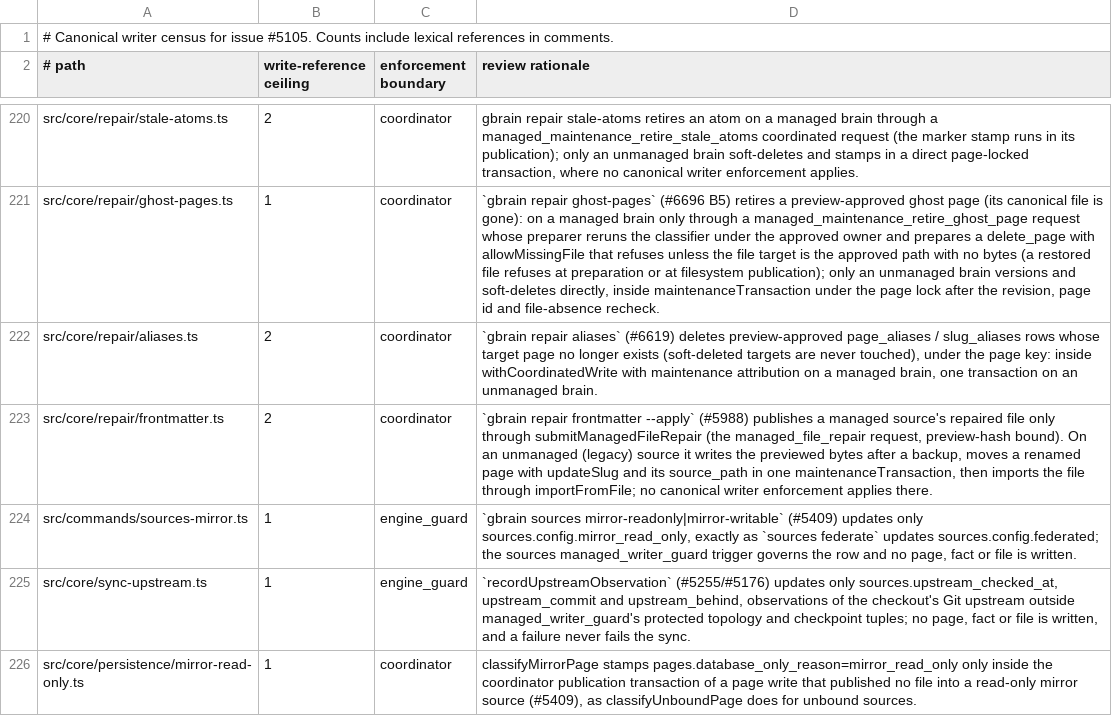
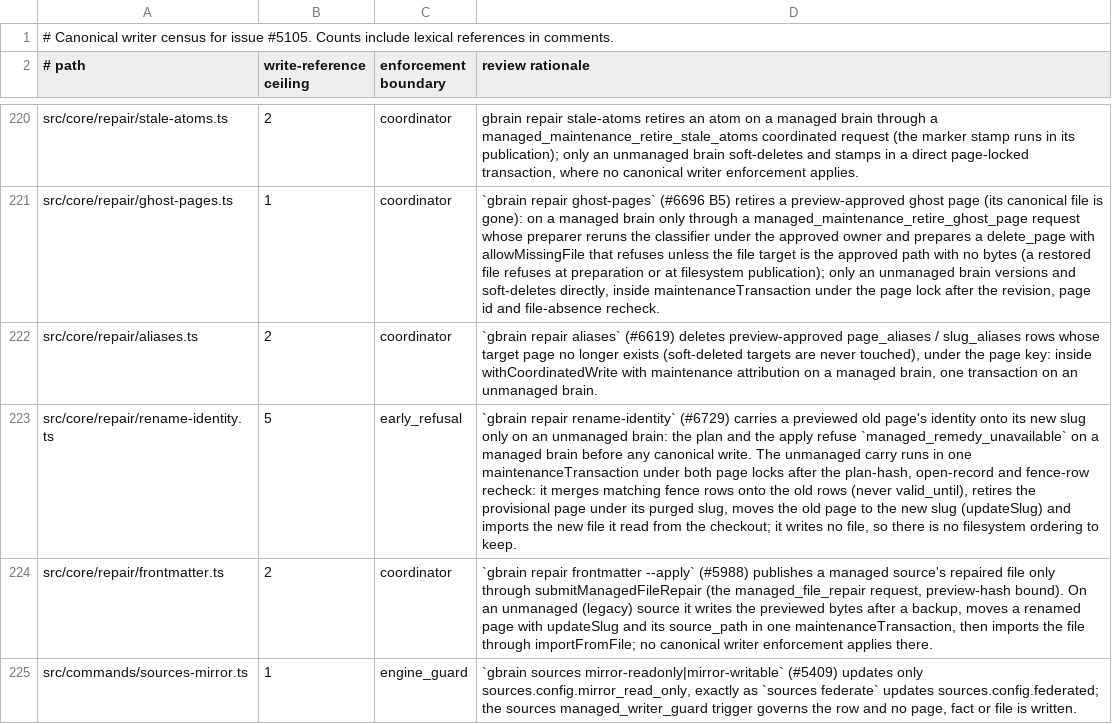
Before and after one commit to ActVox/gbrain, a TSV file: docs/architecture/canonical-writers.tsv, drawn as a sheet; only a part is shown, gaps mark what is left out; the shorter side is filled out with more unchanged rows; the diff names each change by its address in the sheet, - before the commit and + after, or states it on an @@ line.

Commit message:
fix(repair): rename-identity reads the new file's fence from the checkout, never writes valid_until, and is inventoried (#6729)
The fence-row check reads the new file from the source checkout (the bytes the carry imports) instead of the
provisional page's stored body, so it adds no page body reader. The fence-row merge keeps the old row's validity
window (valid_from and valid_until) and copies only the other fence fields, so no valid_until write is added.
canonical-writers.tsv classifies the five carry writes as early_refusal (a managed brain refuses
managed_remedy_unavailable before writing; the unmanaged carry runs in one maintenanceTransaction under both page
locks and writes no file); system-of-record.md lists the file as attributed (5); the Postgres arm of
test/repair-rename-identity-6729.test.ts joins test/postgres-unit-arms.txt.

Co-authored-by: capy-ai[bot] <230910855+capy-ai[bot]@users.noreply.github.com>

```diff
--- a/docs/architecture/canonical-writers.tsv
+++ b/docs/architecture/canonical-writers.tsv
+row 223: src/core/repair/rename-identity.ts | 5 | early_refusal | `gbrain repair rename-identity` (#6729) carries a previewed old page's identity onto its new slug only on an unmanaged brain: the plan and the apply refuse `managed_remedy_unavailable` on a managed brain before any canonical write. The unmanaged carry runs in one maintenanceTransaction under both page locks after the plan-hash, open-record and fence-row recheck: it merges matching fence rows onto the old rows (never valid_until), retires the provisional page under its purged slug, moves the old page to the new slug (updateSlug) and imports the new file it read from the checkout; it writes no file, so there is no filesystem ordering to keep.
```
Also changed, not shown: 3 other files.
